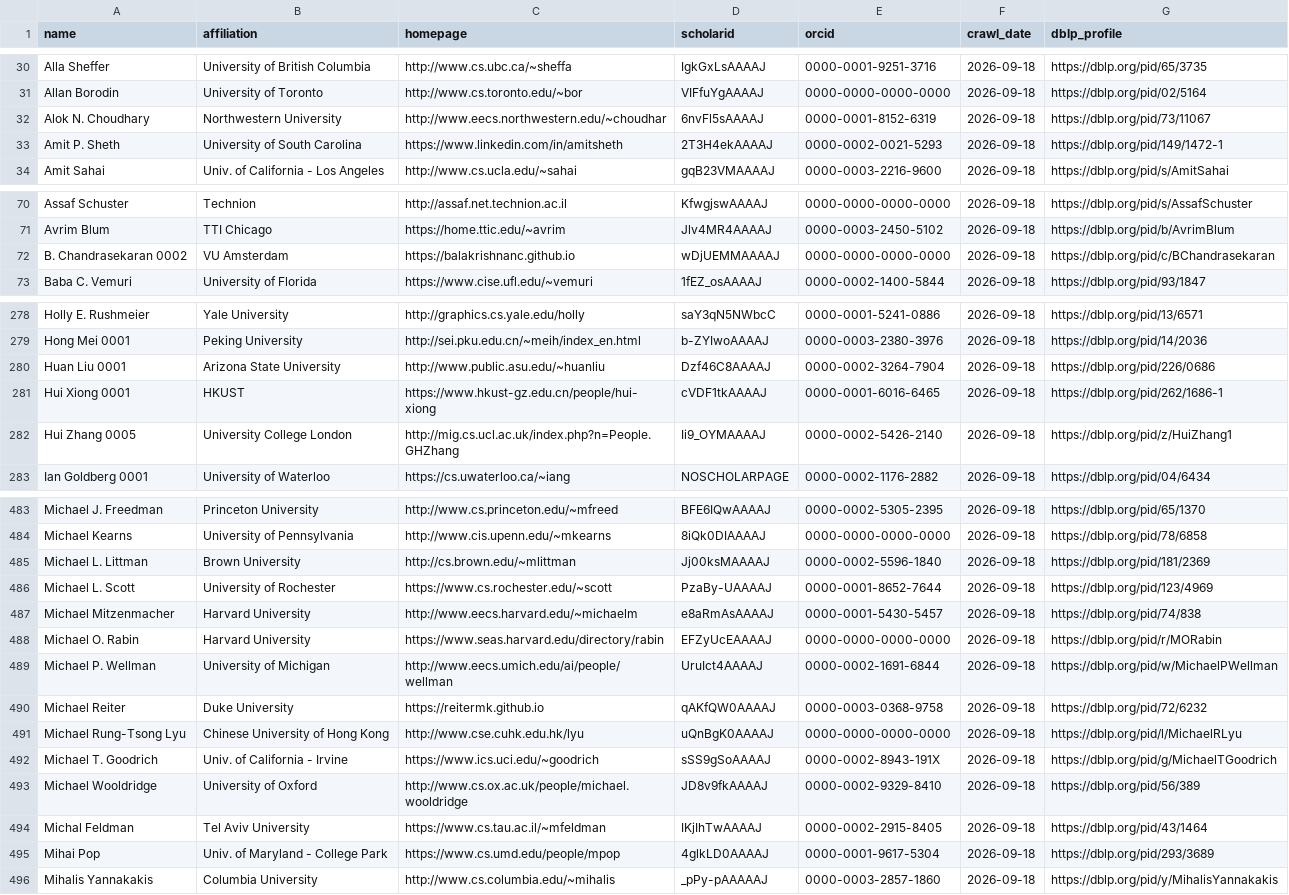
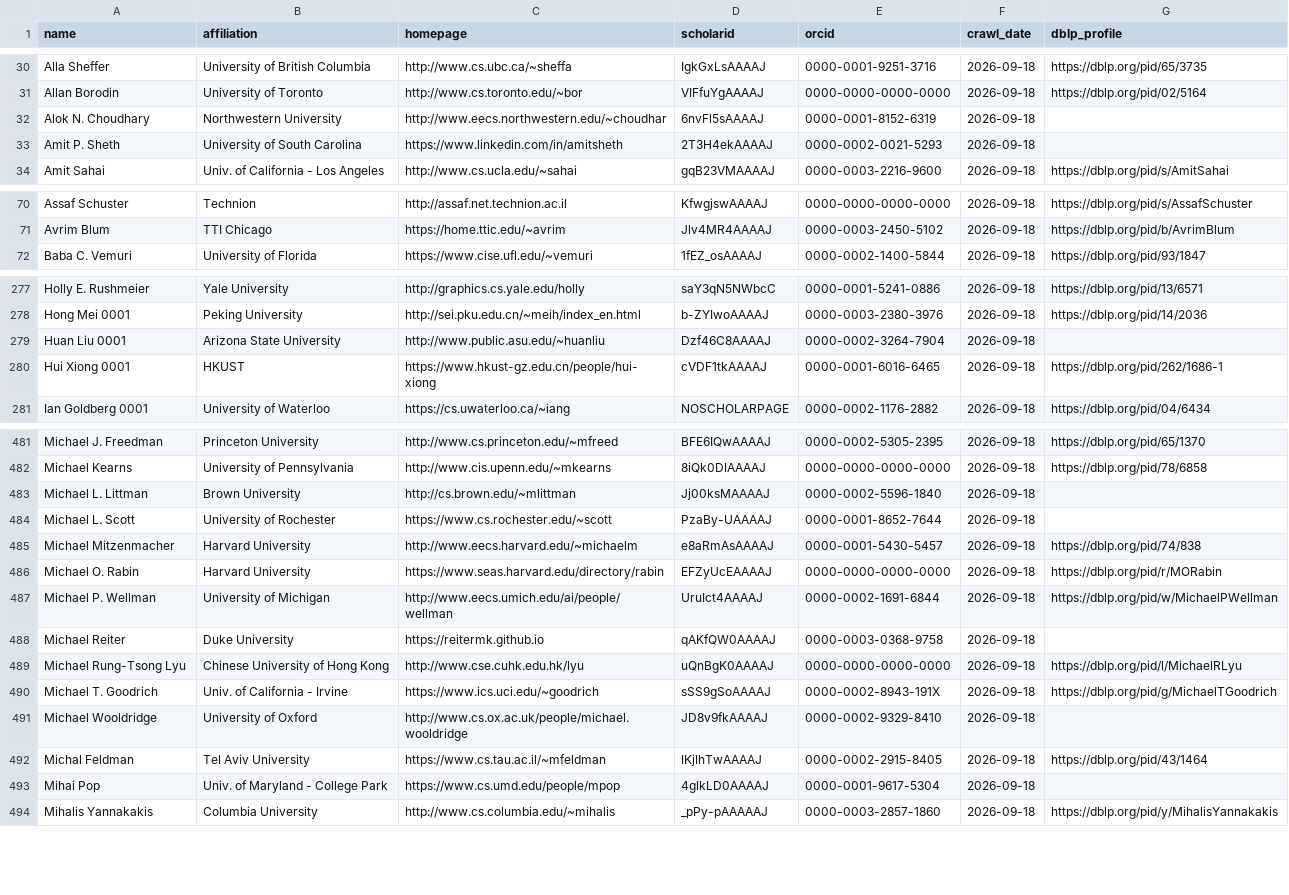
Before and after one commit to lintool/cs-big-cows, a CSV file: data/csrankings_profiles.csv, drawn as a sheet; only a part is shown, gaps mark what is left out; the diff covers the shown part only.

Commit message:
Protect CSRankings table and correct reviewed identity mismatches

```diff
--- a/data/csrankings_profiles.csv
+++ b/data/csrankings_profiles.csv
@@ -31,4 +31,4 @@ Alla Sheffer,University of British Columbia,http://www.cs.ubc.ca/~sheffa,IgkGxLs
 Allan Borodin,University of Toronto,http://www.cs.toronto.edu/~bor,VIFfuYgAAAAJ,0000-0000-0000-0000,2026-09-18,https://dblp.org/pid/02/5164
-Alok N. Choudhary,Northwestern University,http://www.eecs.northwestern.edu/~choudhar,6nvFl5sAAAAJ,0000-0001-8152-6319,2026-09-18,https://dblp.org/pid/73/11067
-Amit P. Sheth,University of South Carolina,https://www.linkedin.com/in/amitsheth,2T3H4ekAAAAJ,0000-0002-0021-5293,2026-09-18,https://dblp.org/pid/149/1472-1
+Alok N. Choudhary,Northwestern University,http://www.eecs.northwestern.edu/~choudhar,6nvFl5sAAAAJ,0000-0001-8152-6319,2026-09-18,
+Amit P. Sheth,University of South Carolina,https://www.linkedin.com/in/amitsheth,2T3H4ekAAAAJ,0000-0002-0021-5293,2026-09-18,
 Amit Sahai,Univ. of California - Los Angeles,http://www.cs.ucla.edu/~sahai,gqB23VMAAAAJ,0000-0003-2216-9600,2026-09-18,https://dblp.org/pid/s/AmitSahai
@@ -71,3 +71,2 @@ Assaf Schuster,Technion,http://assaf.net.technion.ac.il,KfwgjswAAAAJ,0000-0000-0
 Avrim Blum,TTI Chicago,https://home.ttic.edu/~avrim,Jlv4MR4AAAAJ,0000-0003-2450-5102,2026-09-18,https://dblp.org/pid/b/AvrimBlum
-B. Chandrasekaran 0002,VU Amsterdam,https://balakrishnanc.github.io,wDjUEMMAAAAJ,0000-0000-0000-0000,2026-09-18,https://dblp.org/pid/c/BChandrasekaran
 Baba C. Vemuri,University of Florida,https://www.cise.ufl.edu/~vemuri,1fEZ_osAAAAJ,0000-0002-1400-5844,2026-09-18,https://dblp.org/pid/93/1847
@@ -279,5 +278,4 @@ Holly E. Rushmeier,Yale University,http://graphics.cs.yale.edu/holly,saY3qN5NWbc
 Hong Mei 0001,Peking University,http://sei.pku.edu.cn/~meih/index_en.html,b-ZYIwoAAAAJ,0000-0003-2380-3976,2026-09-18,https://dblp.org/pid/14/2036
-Huan Liu 0001,Arizona State University,http://www.public.asu.edu/~huanliu,Dzf46C8AAAAJ,0000-0002-3264-7904,2026-09-18,https://dblp.org/pid/226/0686
+Huan Liu 0001,Arizona State University,http://www.public.asu.edu/~huanliu,Dzf46C8AAAAJ,0000-0002-3264-7904,2026-09-18,
 Hui Xiong 0001,HKUST,https://www.hkust-gz.edu.cn/people/hui-xiong,cVDF1tkAAAAJ,0000-0001-6016-6465,2026-09-18,https://dblp.org/pid/262/1686-1
-Hui Zhang 0005,University College London,http://mig.cs.ucl.ac.uk/index.php?n=People.GHZhang,Ii9_OYMAAAAJ,0000-0002-5426-2140,2026-09-18,https://dblp.org/pid/z/HuiZhang1
 Ian Goldberg 0001,University of Waterloo,https://cs.uwaterloo.ca/~iang,NOSCHOLARPAGE,0000-0002-1176-2882,2026-09-18,https://dblp.org/pid/04/6434
@@ -484,4 +482,4 @@ Michael J. Freedman,Princeton University,http://www.cs.princeton.edu/~mfreed,BFE
 Michael Kearns,University of Pennsylvania,http://www.cis.upenn.edu/~mkearns,8iQk0DIAAAAJ,0000-0000-0000-0000,2026-09-18,https://dblp.org/pid/78/6858
-Michael L. Littman,Brown University,http://cs.brown.edu/~mlittman,Jj00ksMAAAAJ,0000-0002-5596-1840,2026-09-18,https://dblp.org/pid/181/2369
-Michael L. Scott,University of Rochester,https://www.cs.rochester.edu/~scott,PzaBy-UAAAAJ,0000-0001-8652-7644,2026-09-18,https://dblp.org/pid/123/4969
+Michael L. Littman,Brown University,http://cs.brown.edu/~mlittman,Jj00ksMAAAAJ,0000-0002-5596-1840,2026-09-18,
+Michael L. Scott,University of Rochester,https://www.cs.rochester.edu/~scott,PzaBy-UAAAAJ,0000-0001-8652-7644,2026-09-18,
 Michael Mitzenmacher,Harvard University,http://www.eecs.harvard.edu/~michaelm,e8aRmAsAAAAJ,0000-0001-5430-5457,2026-09-18,https://dblp.org/pid/74/838
@@ -489,8 +487,8 @@ Michael O. Rabin,Harvard University,https://www.seas.harvard.edu/directory/rabin
 Michael P. Wellman,University of Michigan,http://www.eecs.umich.edu/ai/people/wellman,UruIct4AAAAJ,0000-0002-1691-6844,2026-09-18,https://dblp.org/pid/w/MichaelPWellman
-Michael Reiter,Duke University,https://reitermk.github.io,qAKfQW0AAAAJ,0000-0003-0368-9758,2026-09-18,https://dblp.org/pid/72/6232
+Michael Reiter,Duke University,https://reitermk.github.io,qAKfQW0AAAAJ,0000-0003-0368-9758,2026-09-18,
 Michael Rung-Tsong Lyu,Chinese University of Hong Kong,http://www.cse.cuhk.edu.hk/lyu,uQnBgK0AAAAJ,0000-0000-0000-0000,2026-09-18,https://dblp.org/pid/l/MichaelRLyu
 Michael T. Goodrich,Univ. of California - Irvine,https://www.ics.uci.edu/~goodrich,sSS9gSoAAAAJ,0000-0002-8943-191X,2026-09-18,https://dblp.org/pid/g/MichaelTGoodrich
-Michael Wooldridge,University of Oxford,http://www.cs.ox.ac.uk/people/michael.wooldridge,JD8v9fkAAAAJ,0000-0002-9329-8410,2026-09-18,https://dblp.org/pid/56/389
+Michael Wooldridge,University of Oxford,http://www.cs.ox.ac.uk/people/michael.wooldridge,JD8v9fkAAAAJ,0000-0002-9329-8410,2026-09-18,
 Michal Feldman,Tel Aviv University,https://www.cs.tau.ac.il/~mfeldman,IKjIhTwAAAAJ,0000-0002-2915-8405,2026-09-18,https://dblp.org/pid/43/1464
-Mihai Pop,Univ. of Maryland - College Park,https://www.cs.umd.edu/people/mpop,4glkLD0AAAAJ,0000-0001-9617-5304,2026-09-18,https://dblp.org/pid/293/3689
+Mihai Pop,Univ. of Maryland - College Park,https://www.cs.umd.edu/people/mpop,4glkLD0AAAAJ,0000-0001-9617-5304,2026-09-18,
 Mihalis Yannakakis,Columbia University,http://www.cs.columbia.edu/~mihalis,_pPy-pAAAAAJ,0000-0003-2857-1860,2026-09-18,https://dblp.org/pid/y/MihalisYannakakis
```
Also changed, not shown: 26 edited cells elsewhere in this file, data/acm_fellows.csv, 5 other files.
